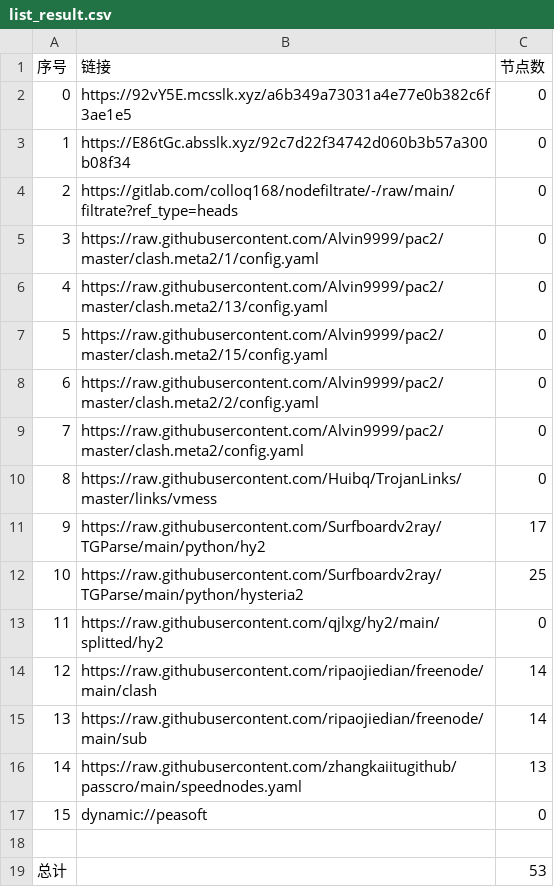
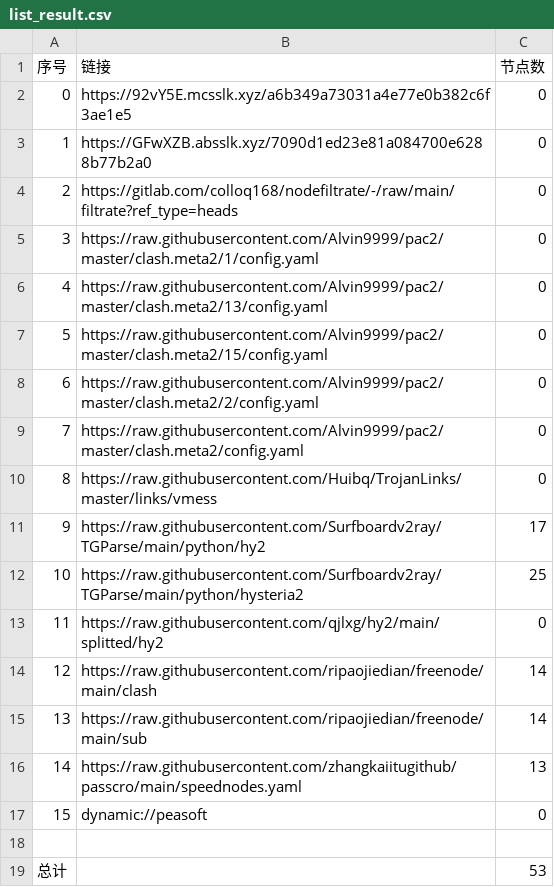
Before and after one commit to tonygyf/AutoMergePublicNodes, a CSV file: list_result.csv, drawn as a sheet.

```diff
--- a/list_result.csv
+++ b/list_result.csv
@@ -2,3 +2,3 @@
 0,https://92vY5E.mcsslk.xyz/a6b349a73031a4e77e0b382c6f3ae1e5,0
-1,https://E86tGc.absslk.xyz/92c7d22f34742d060b3b57a300b08f34,0
+1,https://GFwXZB.absslk.xyz/7090d1ed23e81a084700e6288b77b2a0,0
 2,https://gitlab.com/colloq168/nodefiltrate/-/raw/main/filtrate?ref_type=heads,0
```
Also changed, not shown: 3 other files.
